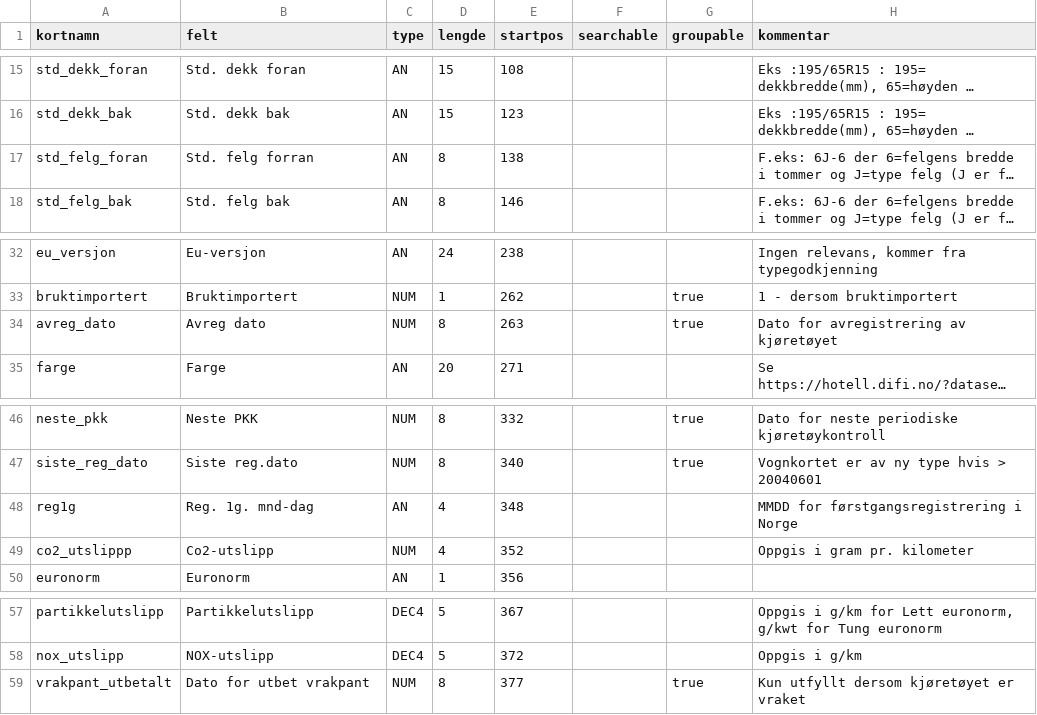
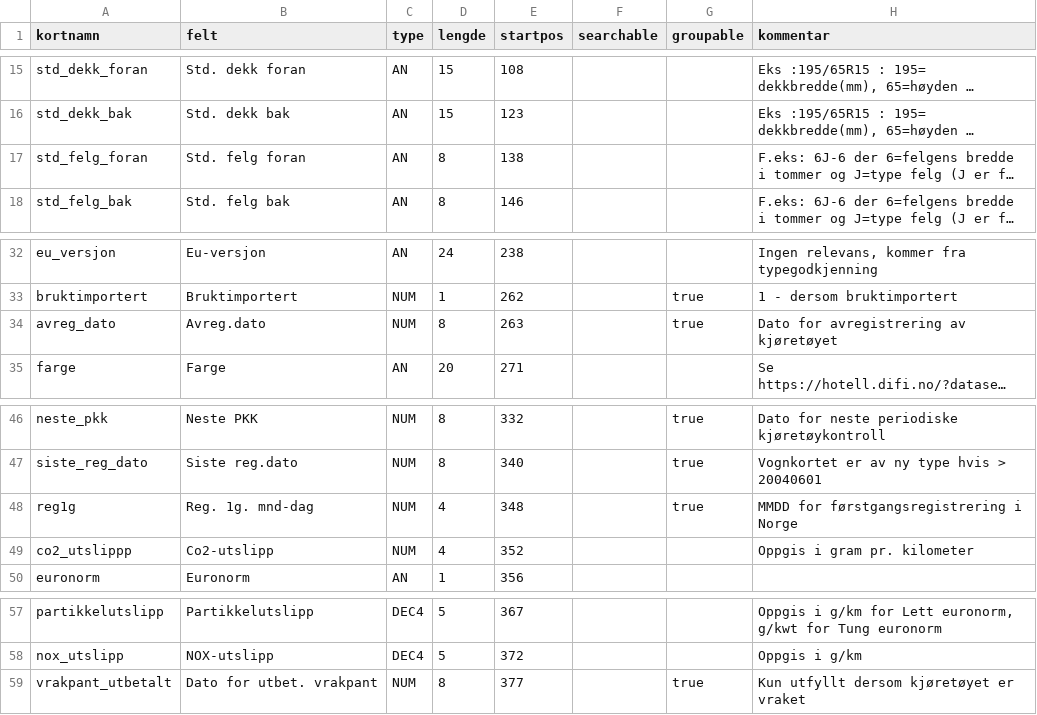
Before and after one commit to livarb/vehicledata, a CSV file: struktur_tekn.csv, drawn as a sheet; only a part is shown, gaps mark what is left out; long unchanged cells end in …; the diff names each change by its address in the sheet, - before the commit and + after, or states it on an @@ line.

```diff
--- a/struktur_tekn.csv
+++ b/struktur_tekn.csv
-B17 (felt): Std. felg forran
+B17 (felt): Std. felg foran
-B34 (felt): Avreg dato
+B34 (felt): Avreg.dato
-C48 (type): AN
+C48 (type): NUM
-G48 (groupable): (empty)
+G48 (groupable): true
-B59 (felt): Dato for utbet vrakpant
+B59 (felt): Dato for utbet. vrakpant
```
Also changed, not shown: struktur_typg.csv, struktur_utek.csv, 2 other files.
